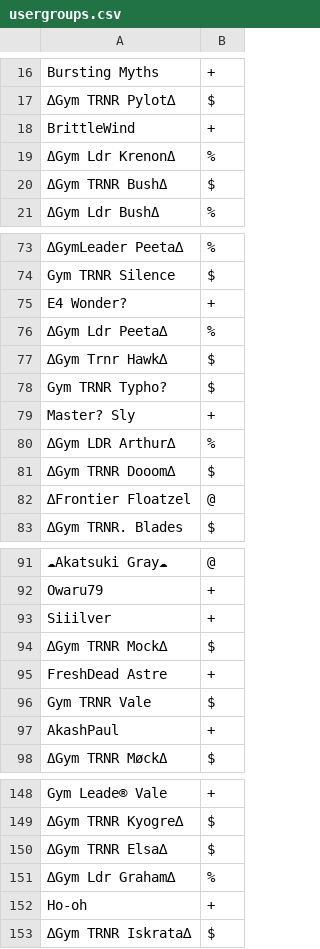
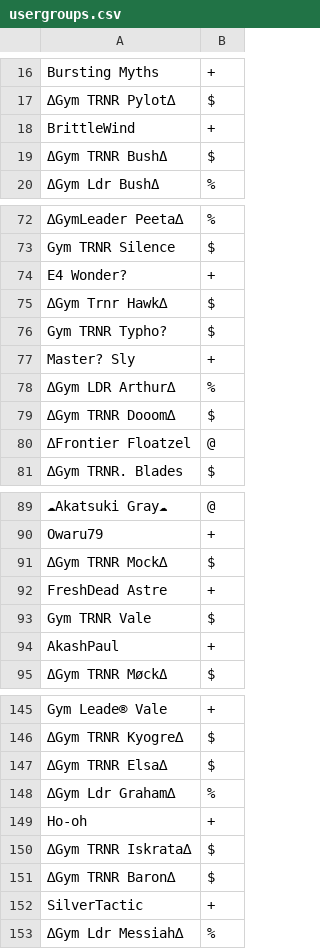
Before and after one commit to Sora-League/Pokemon-Showdown, a CSV file: config/usergroups.csv, drawn as a sheet; only a part is shown, gaps mark what is left out; removed rows and columns are numbered as before the commit, all else as after; the diff names each change by its address in the sheet, - before the commit and + after, or states it on an @@ line.

Commit message:
usergroups

```diff
--- a/config/usergroups.csv
+++ b/config/usergroups.csv
-row 19: ΔGym Ldr KrenonΔ | %
-row 76: ∆Gym Ldr Peeta∆ | %
-row 93: Siiilver | +
+row 151: ∆Gym TRNR Baron∆ | $
+row 152: SilverTactic | +
+row 153: ∆Gym Ldr Messiah∆ | %
```
